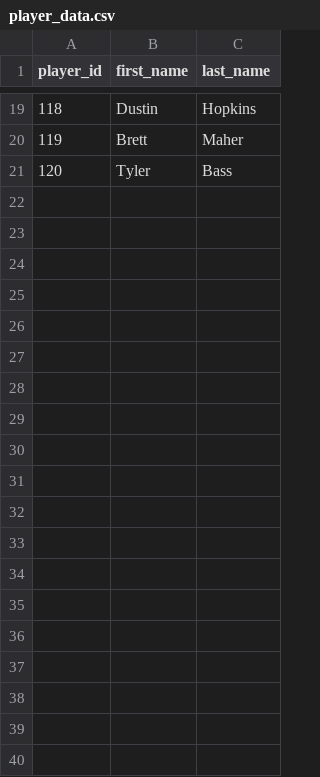
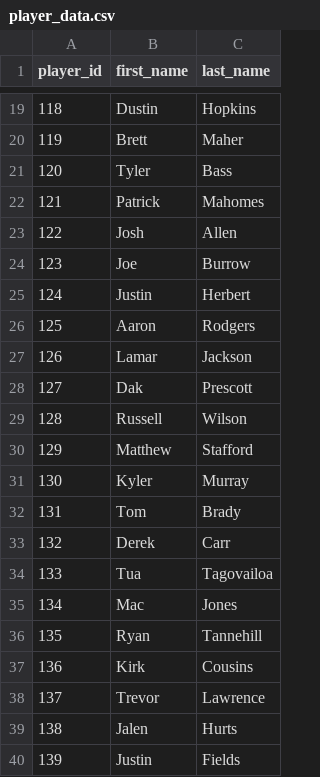
Before and after one commit to Ryandaydev/portfolio-project-previous, a CSV file: chapter2/player_data.csv, drawn as a sheet; only a part is shown, gaps mark what is left out; the diff covers the shown part only; the diff names each change by its address in the sheet, - before the commit and + after, or states it on an @@ line.

```diff
--- a/chapter2/player_data.csv
+++ b/chapter2/player_data.csv
+row 22: 121 | Patrick | Mahomes
+row 23: 122 | Josh | Allen
+row 24: 123 | Joe | Burrow
+row 25: 124 | Justin | Herbert
+row 26: 125 | Aaron | Rodgers
+row 27: 126 | Lamar | Jackson
+row 28: 127 | Dak | Prescott
+row 29: 128 | Russell | Wilson
+row 30: 129 | Matthew | Stafford
+row 31: 130 | Kyler | Murray
+row 32: 131 | Tom | Brady
+row 33: 132 | Derek | Carr
+row 34: 133 | Tua | Tagovailoa
+row 35: 134 | Mac | Jones
+row 36: 135 | Ryan | Tannehill
+row 37: 136 | Kirk | Cousins
+row 38: 137 | Trevor | Lawrence
+row 39: 138 | Jalen | Hurts
+row 40: 139 | Justin | Fields
```
Also changed, not shown: 21 added rows elsewhere in this file, 3 other files.
